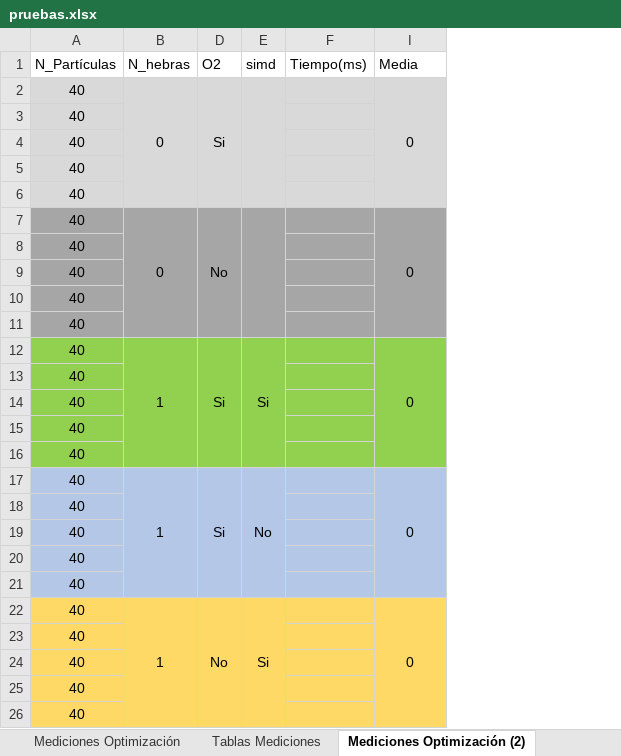
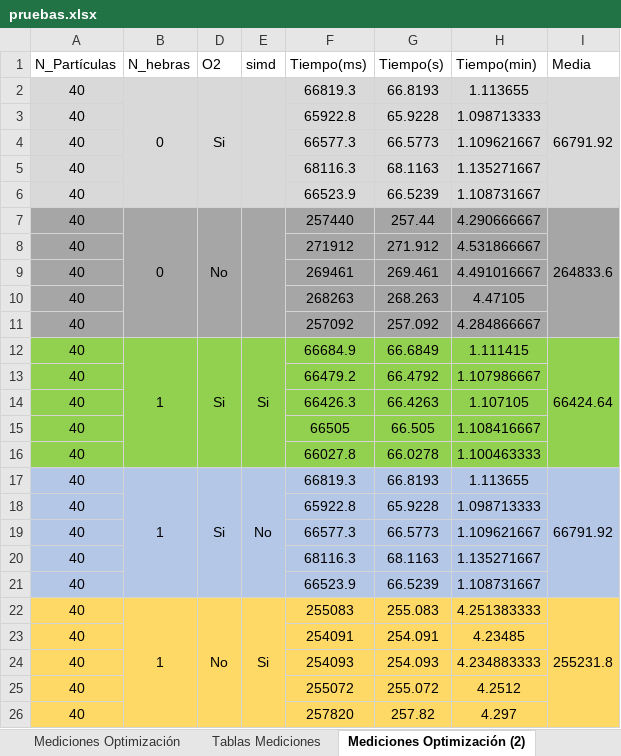
Before and after one commit to susolr/pso, an Excel workbook: data/pruebas.xlsx, sheet Mediciones Optimización (2), drawn as a sheet; only a part is shown; values as stored, in another font and other column widths than the file's, no borders; the diff covers the shown part only; the diff names each change by its address in the sheet, - before the commit and + after, or states it on an @@ line.

```diff
--- a/data/pruebas.xlsx (sheet Mediciones Optimización (2))
+++ b/data/pruebas.xlsx (sheet Mediciones Optimización (2))
@@ column G (Tiempo(s)) unhidden, rows 2-26: 66.8193 | 65.9228 | 66.5773 | 68.1163 | 66.5239 | 257.44 | 271.912 | 269.461 | 268.263 | 257.092 | 66.6849 | 66.4792 | 66.4263 | 66.505 | 66.0278 | 66.8193 | 65.9228 | 66.5773 | 68.1163 | 66.5239 | 255.083 | 254.091 | 254.093 | 255.072 | 257.82 @@
@@ column H (Tiempo(min)) unhidden, rows 2-26: 1.113655 | 1.098713333 | 1.109621667 | 1.135271667 | 1.108731667 | 4.290666667 | 4.531866667 | 4.491016667 | 4.47105 | 4.284866667 | 1.111415 | 1.107986667 | 1.107105 | 1.108416667 | 1.100463333 | 1.113655 | 1.098713333 | 1.109621667 | 1.135271667 | 1.108731667 | 4.251383333 | 4.23485 | 4.234883333 | 4.2512 | 4.297 @@
-F2 (Tiempo(ms)): (empty)
+F2 (Tiempo(ms)): 66819.3
-I2 (Media): 0
+I2 (Media): 66791.92
-F3 (Tiempo(ms)): (empty)
+F3 (Tiempo(ms)): 65922.8
-F4 (Tiempo(ms)): (empty)
+F4 (Tiempo(ms)): 66577.3
-F5 (Tiempo(ms)): (empty)
+F5 (Tiempo(ms)): 68116.3
-F6 (Tiempo(ms)): (empty)
+F6 (Tiempo(ms)): 66523.9
-F7 (Tiempo(ms)): (empty)
+F7 (Tiempo(ms)): 257440
-I7 (Media): 0
+I7 (Media): 264833.6
-F8 (Tiempo(ms)): (empty)
+F8 (Tiempo(ms)): 271912
-F9 (Tiempo(ms)): (empty)
+F9 (Tiempo(ms)): 269461
-F10 (Tiempo(ms)): (empty)
+F10 (Tiempo(ms)): 268263
-F11 (Tiempo(ms)): (empty)
+F11 (Tiempo(ms)): 257092
-F12 (Tiempo(ms)): (empty)
+F12 (Tiempo(ms)): 66684.9
-I12 (Media): 0
+I12 (Media): 66424.64
-F13 (Tiempo(ms)): (empty)
+F13 (Tiempo(ms)): 66479.2
-F14 (Tiempo(ms)): (empty)
+F14 (Tiempo(ms)): 66426.3
-F15 (Tiempo(ms)): (empty)
+F15 (Tiempo(ms)): 66505
-F16 (Tiempo(ms)): (empty)
+F16 (Tiempo(ms)): 66027.8
-F17 (Tiempo(ms)): (empty)
+F17 (Tiempo(ms)): 66819.3
-I17 (Media): 0
+I17 (Media): 66791.92
-F18 (Tiempo(ms)): (empty)
+F18 (Tiempo(ms)): 65922.8
-F19 (Tiempo(ms)): (empty)
+F19 (Tiempo(ms)): 66577.3
-F20 (Tiempo(ms)): (empty)
+F20 (Tiempo(ms)): 68116.3
-F21 (Tiempo(ms)): (empty)
+F21 (Tiempo(ms)): 66523.9
-F22 (Tiempo(ms)): (empty)
+F22 (Tiempo(ms)): 255083
-I22 (Media): 0
+I22 (Media): 255231.8
-F23 (Tiempo(ms)): (empty)
+F23 (Tiempo(ms)): 254091
-F24 (Tiempo(ms)): (empty)
+F24 (Tiempo(ms)): 254093
-F25 (Tiempo(ms)): (empty)
+F25 (Tiempo(ms)): 255072
-F26 (Tiempo(ms)): (empty)
+F26 (Tiempo(ms)): 257820
```
Also changed, not shown: 176 edited cells elsewhere in this sheet, sheet Tablas Barrido Iteraciones (2), sheet Barrido Iteraciones, sheet Tablas Mediciones (2), sheet Tablas Barrido Iteraciones, formulas that keep their value, hidden cells, charts or pictures, 1 other file.
